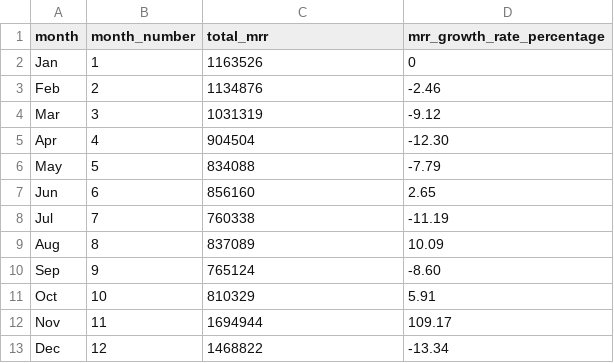
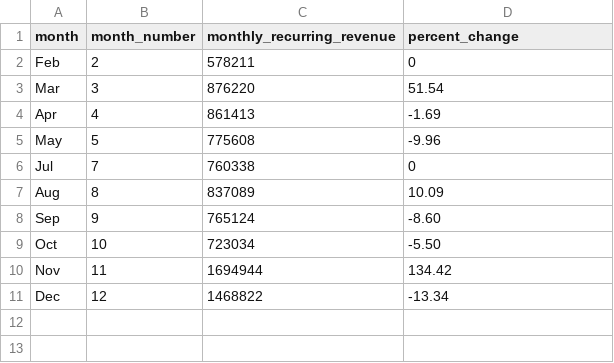
Before and after one commit to Josh-Muli/bambaswap_analytics_2024, a CSV file: bs_2024_annual_analysis/2024_kpis/recurring_rate_2024.csv, drawn as a sheet.

```diff
--- a/bs_2024_annual_analysis/2024_kpis/recurring_rate_2024.csv
+++ b/bs_2024_annual_analysis/2024_kpis/recurring_rate_2024.csv
@@ -1,13 +1,11 @@
-"month","month_number","total_mrr","mrr_growth_rate_percentage"
-"Jan",1,"1163526","0"
-"Feb",2,"1134876","-2.46"
-"Mar",3,"1031319","-9.12"
-"Apr",4,"904504","-12.30"
-"May",5,"834088","-7.79"
-"Jun",6,"856160","2.65"
-"Jul",7,"760338","-11.19"
+"month","month_number","monthly_recurring_revenue","percent_change"
+"Feb",2,"578211","0"
+"Mar",3,"876220","51.54"
+"Apr",4,"861413","-1.69"
+"May",5,"775608","-9.96"
+"Jul",7,"760338","0"
 "Aug",8,"837089","10.09"
 "Sep",9,"765124","-8.60"
-"Oct",10,"810329","5.91"
-"Nov",11,"1694944","109.17"
+"Oct",10,"723034","-5.50"
+"Nov",11,"1694944","134.42"
 "Dec",12,"1468822","-13.34"
```
Also changed, not shown: bs_2024_annual_analysis/2024_kpis/car_2024.csv, bs_2024_annual_analysis/2024_kpis/churn_rate_2024.csv, 20 other files.
